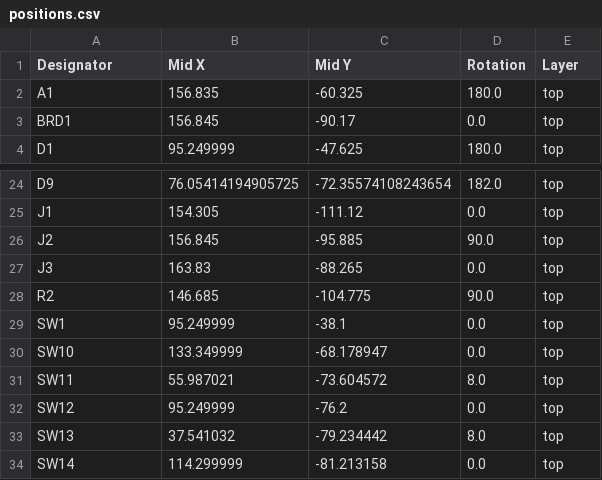
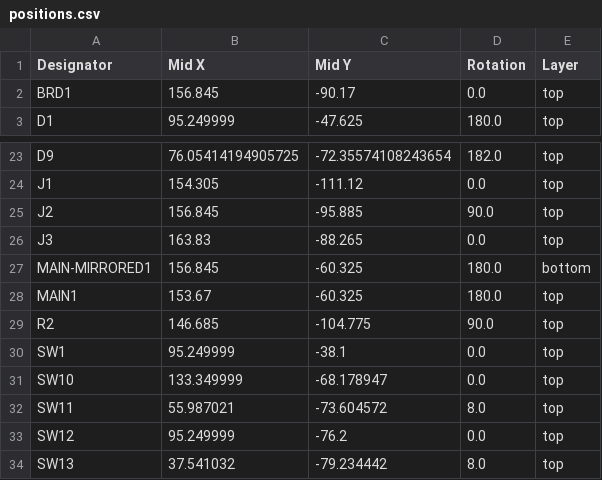
Before and after one commit to mintoya/wing, a CSV file: kicad_v4/esp32_s3_port/production/positions.csv, drawn as a sheet; only a part is shown, gaps mark what is left out; the shorter side is filled out with more unchanged rows; removed rows and columns are numbered as before the commit, all else as after; the diff names each change by its address in the sheet, - before the commit and + after, or states it on an @@ line.

```diff
--- a/kicad_v4/esp32_s3_port/production/positions.csv
+++ b/kicad_v4/esp32_s3_port/production/positions.csv
-row 2: A1 | 156.835 | -60.325 | 180.0 | top
+row 27: MAIN-MIRRORED1 | 156.845 | -60.325 | 180.0 | bottom
+row 28: MAIN1 | 153.67 | -60.325 | 180.0 | top
```
Also changed, not shown: kicad_v4/esp32_s3_port/production/bom.csv, kicad_v4/esp32_s3_port/production/designators.csv, 26 other files.
